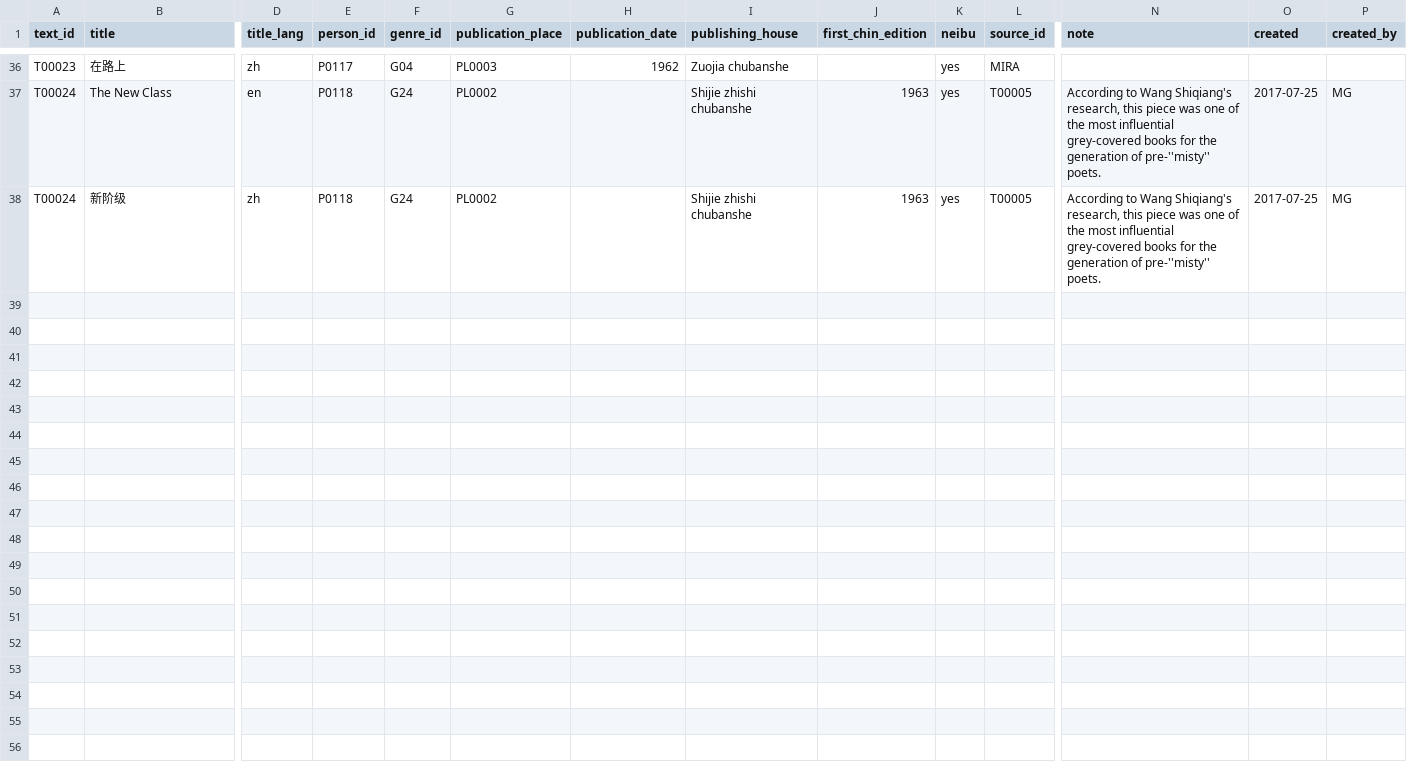
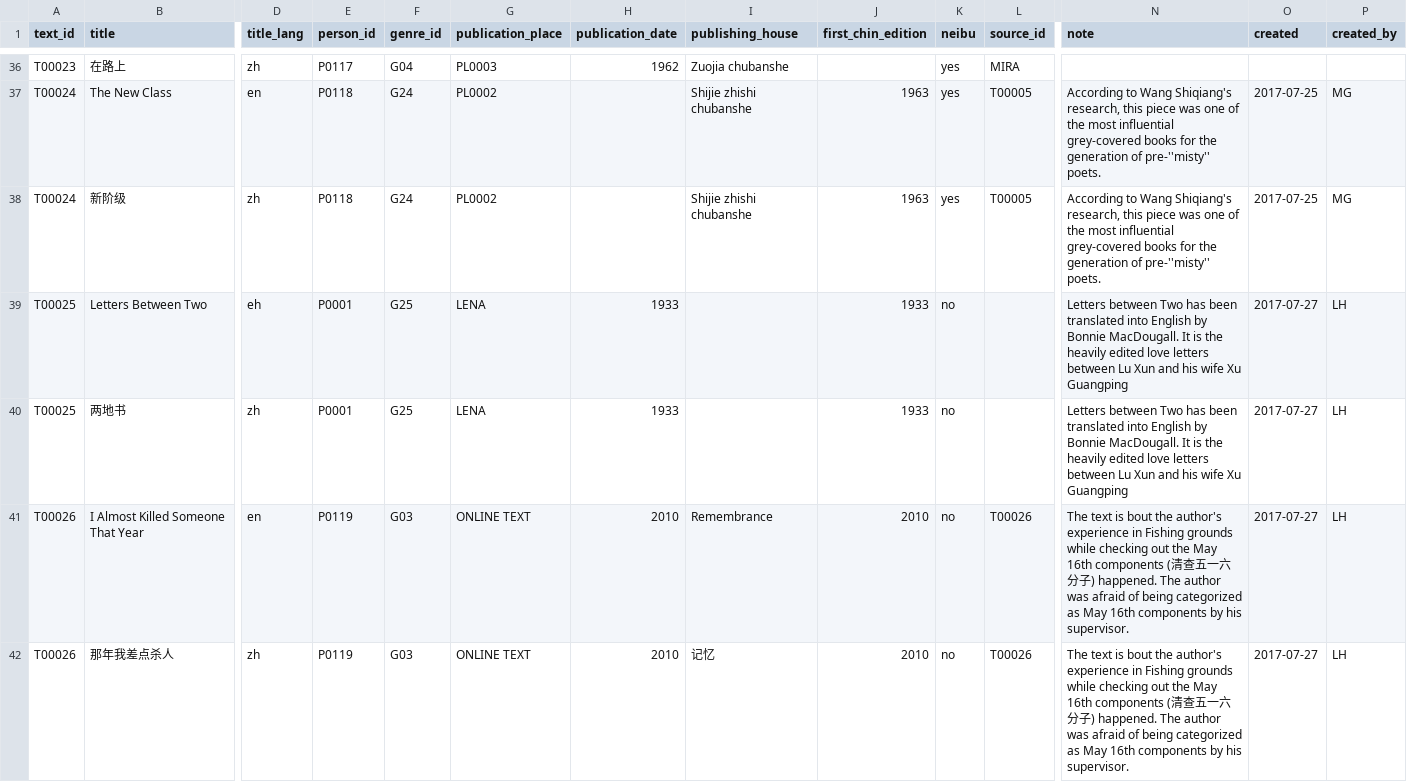
Before and after one commit to duncdrum/mini-reading, a CSV file: Text.csv, drawn as a sheet; only a part is shown, gaps mark what is left out; rows hold the shown columns only; the diff names each change by its address in the sheet, - before the commit and + after, or states it on an @@ line.

Commit message:
entry on Lu Xun's love letters
This is the first half of the Lu Xun Letters Between Two entry, will continue later

```diff
--- a/Text.csv
+++ b/Text.csv
+row 39: T00025 | Letters Between Two | eh | P0001 | G25 | LENA | 1933 |  | 1933 | no |  | Letters between Two has been translated into English by Bonnie MacDougall. It is the heavily edited love letters between Lu Xun and his wife Xu Guangping | 2017-07-27 | LH
+row 40: T00025 | 两地书 | zh | P0001 | G25 | LENA | 1933 |  | 1933 | no |  | Letters between Two has been translated into English by Bonnie MacDougall. It is the heavily edited love letters between Lu Xun and his wife Xu Guangping | 2017-07-27 | LH
+row 41: T00026 | I Almost Killed Someone That Year | en | P0119 | G03 | ONLINE TEXT | 2010 | Remembrance | 2010 | no | T00026 | The text is bout the author's experience in Fishing grounds while checking out the May 16th components (清查五一六分子) happened. The author was afraid of being categorized as May 16th components by his supervisor. | 2017-07-27 | LH
+row 42: T00026 | 那年我差点杀人 | zh | P0119 | G03 | ONLINE TEXT | 2010 | 记忆 | 2010 | no | T00026 | The text is bout the author's experience in Fishing grounds while checking out the May 16th components (清查五一六分子) happened. The author was afraid of being categorized as May 16th components by his supervisor. | 2017-07-27 | LH
```
Also changed, not shown: Act.csv, Genre.csv, 1 other file.
